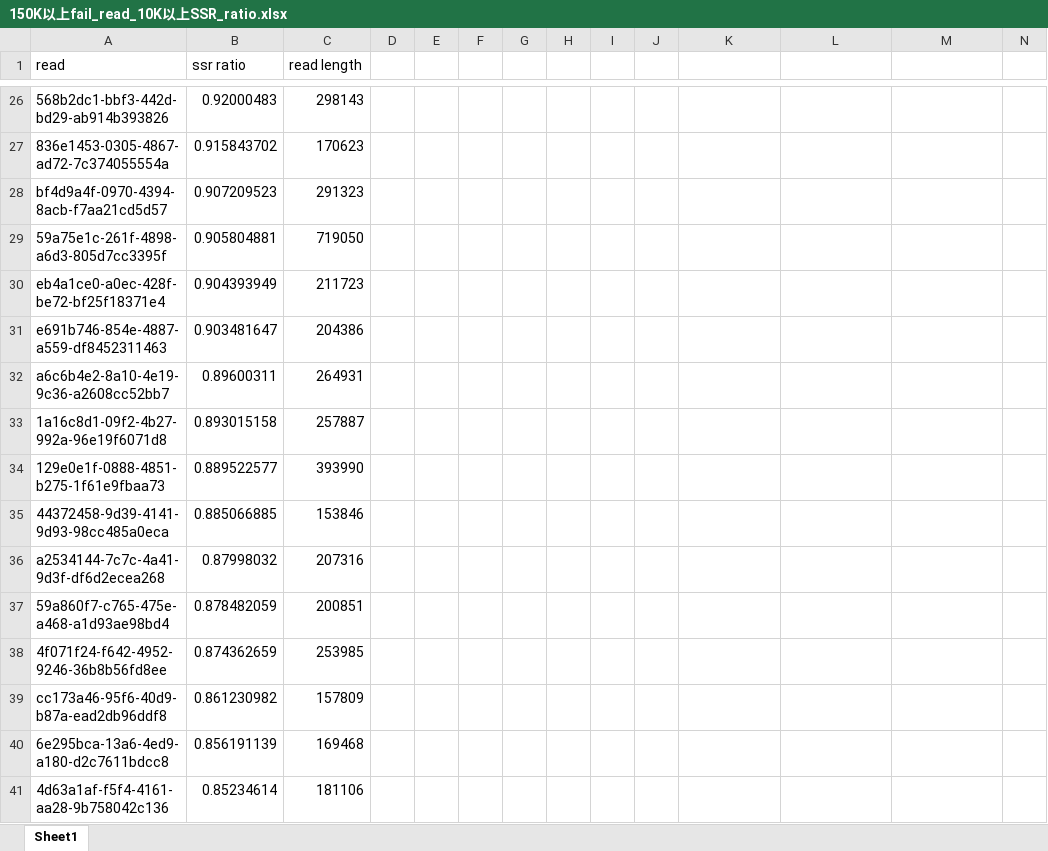
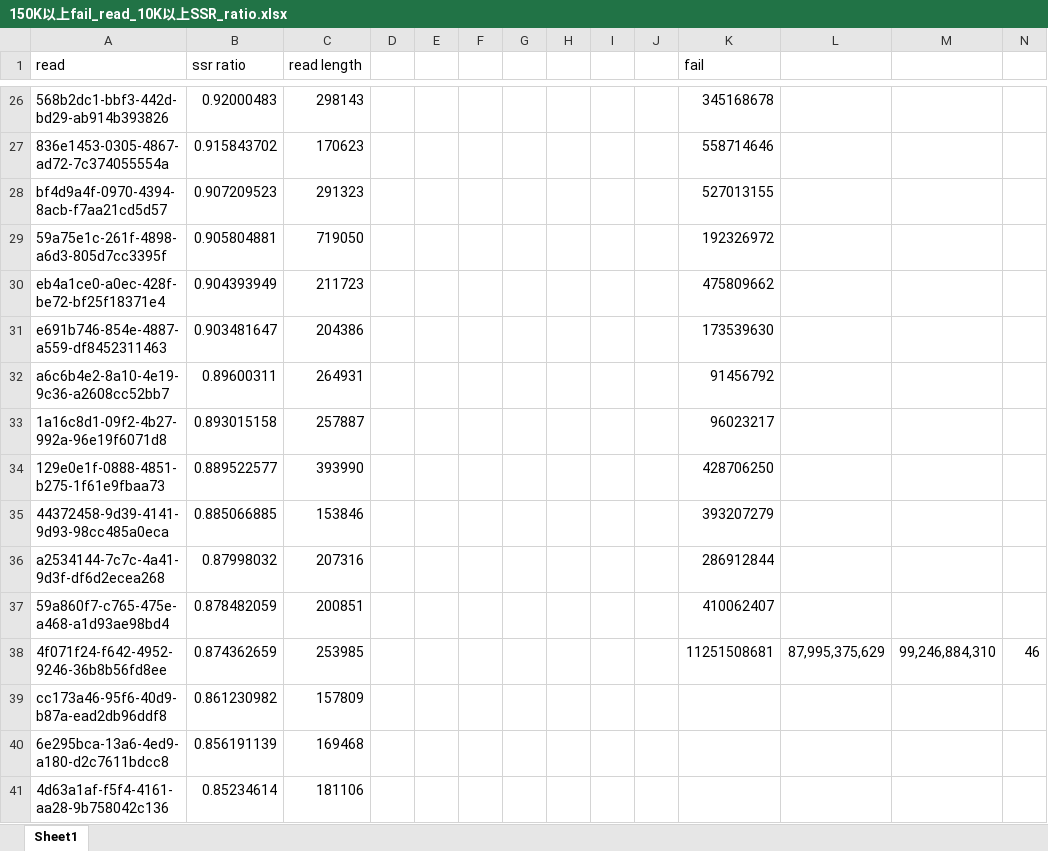
Before and after one commit to LAILAB-CAU/update-Mo17, an Excel workbook: 01_evalue_TAG/ONT/03_over150K_fail_read/150K以上fail_read_10K以上SSR_ratio.xlsx, sheet Sheet1, drawn as a sheet; only a part is shown, gaps mark what is left out; values as stored, in another font and other column widths than the file's, no borders; the diff covers the shown part only; the diff names each change by its address in the sheet, - before the commit and + after, or states it on an @@ line.

```diff
--- a/01_evalue_TAG/ONT/03_over150K_fail_read/150K以上fail_read_10K以上SSR_ratio.xlsx (sheet Sheet1)
+++ b/01_evalue_TAG/ONT/03_over150K_fail_read/150K以上fail_read_10K以上SSR_ratio.xlsx (sheet Sheet1)
-K1: (empty)
+K1: fail
-K26 (fail): (empty)
+K26 (fail): 345168678
-K27 (fail): (empty)
+K27 (fail): 558714646
-K28 (fail): (empty)
+K28 (fail): 527013155
-K29 (fail): (empty)
+K29 (fail): 192326972
-K30 (fail): (empty)
+K30 (fail): 475809662
-K31 (fail): (empty)
+K31 (fail): 173539630
-K32 (fail): (empty)
+K32 (fail): 91456792
-K33 (fail): (empty)
+K33 (fail): 96023217
-K34 (fail): (empty)
+K34 (fail): 428706250
-K35 (fail): (empty)
+K35 (fail): 393207279
-K36 (fail): (empty)
+K36 (fail): 286912844
-K37 (fail): (empty)
+K37 (fail): 410062407
-K38 (fail): (empty)
+K38 (fail): 11251508681
-L38: (empty)
+L38: 87,995,375,629
-M38: (empty)
+M38: 99,246,884,310
-N38: (empty)
+N38: 46
```
Also changed, not shown: 32 edited cells elsewhere in this sheet, 01_evalue_TAG/onlyForGap.xlsx, 57 other files.
